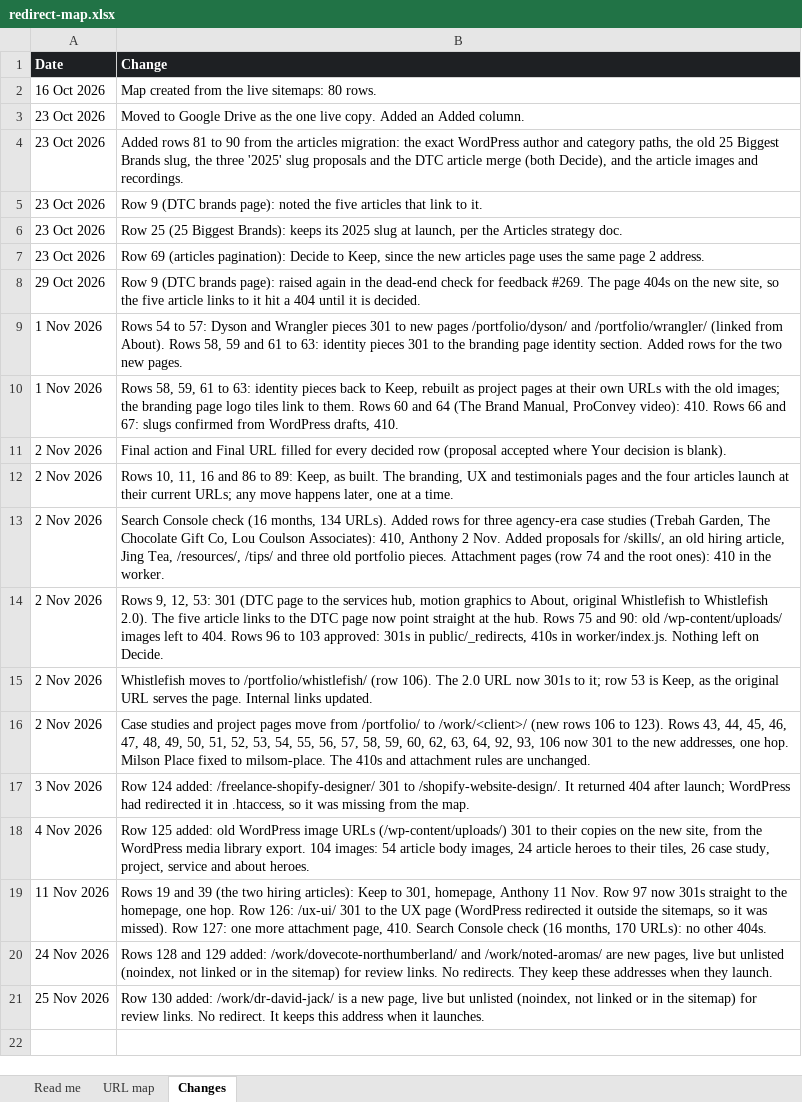
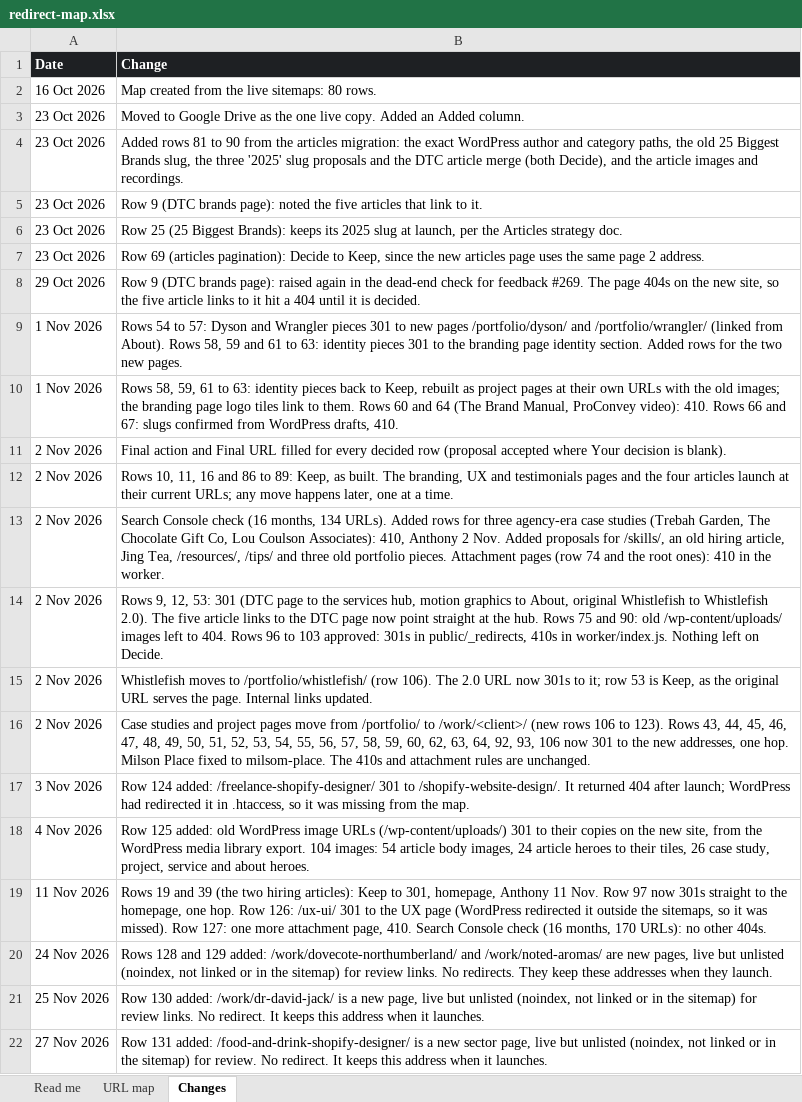
Before and after one commit to anthonyisfreelance/anthony-is-freelance, an Excel workbook: migration/redirect-map.xlsx, sheet Changes, drawn as a sheet; values as stored, in another font and other column widths than the file's, no borders; the diff names each change by its address in the sheet, - before the commit and + after, or states it on an @@ line.

```diff
--- a/migration/redirect-map.xlsx (sheet Changes)
+++ b/migration/redirect-map.xlsx (sheet Changes)
+row 22: 27 Nov 2026 | Row 131 added: /food-and-drink-shopify-designer/ is a new sector page, live but unlisted (noindex, not linked or in the sitemap) for review. No redirect. It keeps this address when it launches.
```
Also changed, not shown: sheet URL map, sheet Read me, 4 other files.
